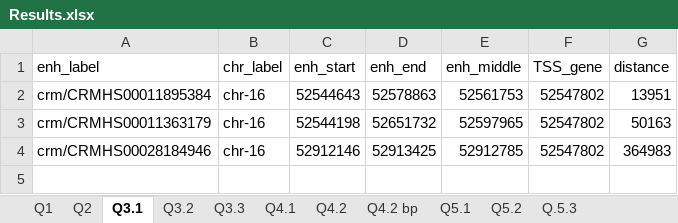
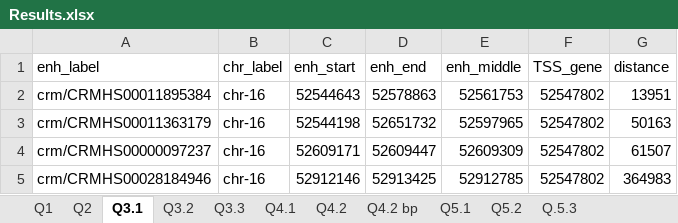
Before and after one commit to juan-mulero/cisreg, an Excel workbook: Use_Cases/UC1/Results.xlsx, sheet Q3.1, drawn as a sheet; values as stored, in another font and other column widths than the file's, no borders; the diff names each change by its address in the sheet, - before the commit and + after, or states it on an @@ line.

```diff
--- a/Use_Cases/UC1/Results.xlsx (sheet Q3.1)
+++ b/Use_Cases/UC1/Results.xlsx (sheet Q3.1)
+row 4: crm/CRMHS00000097237 | chr-16 | 52609171 | 52609447 | 52609309 | 52547802 | 61507
```
Also changed, not shown: sheet Q1, sheet Q5.2, sheet Q5.1, sheet Q3.3, sheet Q2, Use_Cases/UC2/Results.xlsx, 2 other files.
